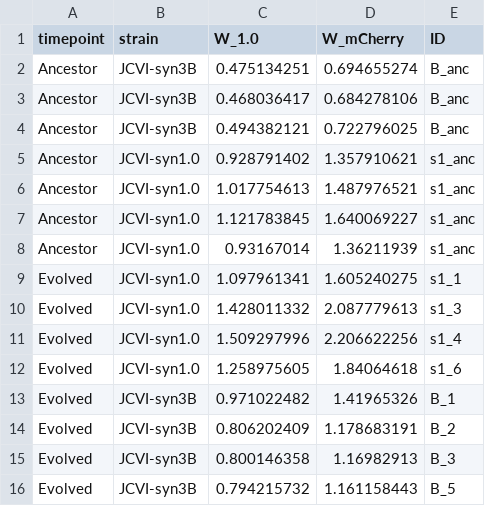
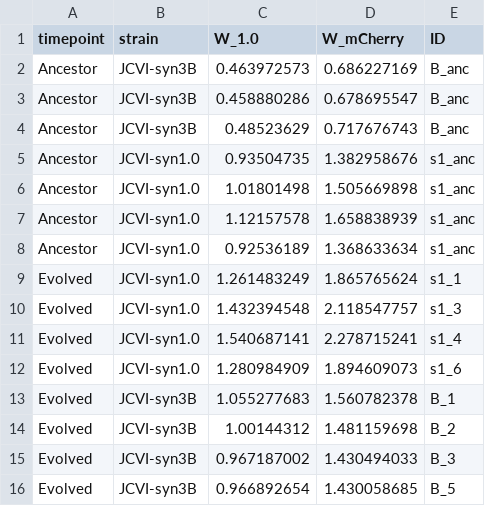
Before and after one commit to jaytlennon/MinimalCell_development, a CSV file: datafiles/Interaction_data_fitness.csv, drawn as a sheet.

Commit message:
Did stuff related to Fig 2 with the corrections for false negatives in 2019 competition data applied

```diff
--- a/datafiles/Interaction_data_fitness.csv
+++ b/datafiles/Interaction_data_fitness.csv
@@ -1,16 +1,16 @@
 timepoint,strain,W_1.0,W_mCherry,ID
-Ancestor,JCVI-syn3B,0.475134251,0.694655274,B_anc
-Ancestor,JCVI-syn3B,0.468036417,0.684278106,B_anc
-Ancestor,JCVI-syn3B,0.494382121,0.722796025,B_anc
-Ancestor,JCVI-syn1.0,0.928791402,1.357910621,s1_anc
-Ancestor,JCVI-syn1.0,1.017754613,1.487976521,s1_anc
-Ancestor,JCVI-syn1.0,1.121783845,1.640069227,s1_anc
-Ancestor,JCVI-syn1.0,0.93167014,1.36211939,s1_anc
-Evolved,JCVI-syn1.0,1.097961341,1.605240275,s1_1
-Evolved,JCVI-syn1.0,1.428011332,2.087779613,s1_3
-Evolved,JCVI-syn1.0,1.509297996,2.206622256,s1_4
-Evolved,JCVI-syn1.0,1.258975605,1.84064618,s1_6
-Evolved,JCVI-syn3B,0.971022482,1.41965326,B_1
-Evolved,JCVI-syn3B,0.806202409,1.178683191,B_2
-Evolved,JCVI-syn3B,0.800146358,1.16982913,B_3
-Evolved,JCVI-syn3B,0.794215732,1.161158443,B_5
+Ancestor,JCVI-syn3B,0.463972573,0.686227169,B_anc
+Ancestor,JCVI-syn3B,0.458880286,0.678695547,B_anc
+Ancestor,JCVI-syn3B,0.48523629,0.717676743,B_anc
+Ancestor,JCVI-syn1.0,0.93504735,1.382958676,s1_anc
+Ancestor,JCVI-syn1.0,1.01801498,1.505669898,s1_anc
+Ancestor,JCVI-syn1.0,1.12157578,1.658838939,s1_anc
+Ancestor,JCVI-syn1.0,0.92536189,1.368633634,s1_anc
+Evolved,JCVI-syn1.0,1.261483249,1.865765624,s1_1
+Evolved,JCVI-syn1.0,1.432394548,2.118547757,s1_3
+Evolved,JCVI-syn1.0,1.540687141,2.278715241,s1_4
+Evolved,JCVI-syn1.0,1.280984909,1.894609073,s1_6
+Evolved,JCVI-syn3B,1.055277683,1.560782378,B_1
+Evolved,JCVI-syn3B,1.00144312,1.481159698,B_2
+Evolved,JCVI-syn3B,0.967187002,1.430494033,B_3
+Evolved,JCVI-syn3B,0.966892654,1.430058685,B_5
```
Also changed, not shown: 4 other files.
